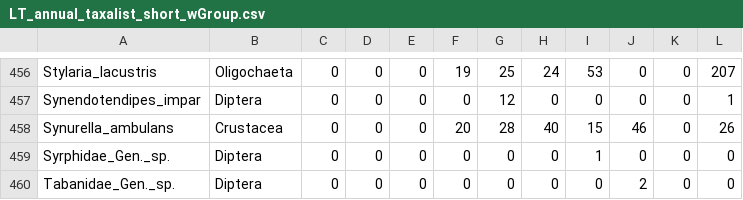
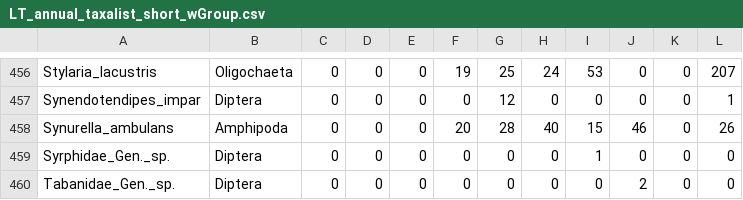
Before and after one commit to HeeeyNathan/Biochange_Paper1, a CSV file: Data/LT_annual_taxalist_short_wGroup.csv, drawn as a sheet; only a part is shown, gaps mark what is left out.

```diff
--- a/Data/LT_annual_taxalist_short_wGroup.csv
+++ b/Data/LT_annual_taxalist_short_wGroup.csv
@@ -457,3 +457,3 @@ Stylaria_lacustris,Oligochaeta,0,0,0,19,25,24,53,0,0,207
 Synendotendipes_impar,Diptera,0,0,0,0,12,0,0,0,0,1
-Synurella_ambulans,Crustacea,0,0,0,20,28,40,15,46,0,26
+Synurella_ambulans,Amphipoda,0,0,0,20,28,40,15,46,0,26
 Syrphidae_Gen._sp.,Diptera,0,0,0,0,0,0,1,0,0,0
```
Also changed, not shown: Outputs/LT_2010-2020_winners_losers.csv, Outputs/LT_2010-2020_winners_losers_distribution.csv, 17 other files.
